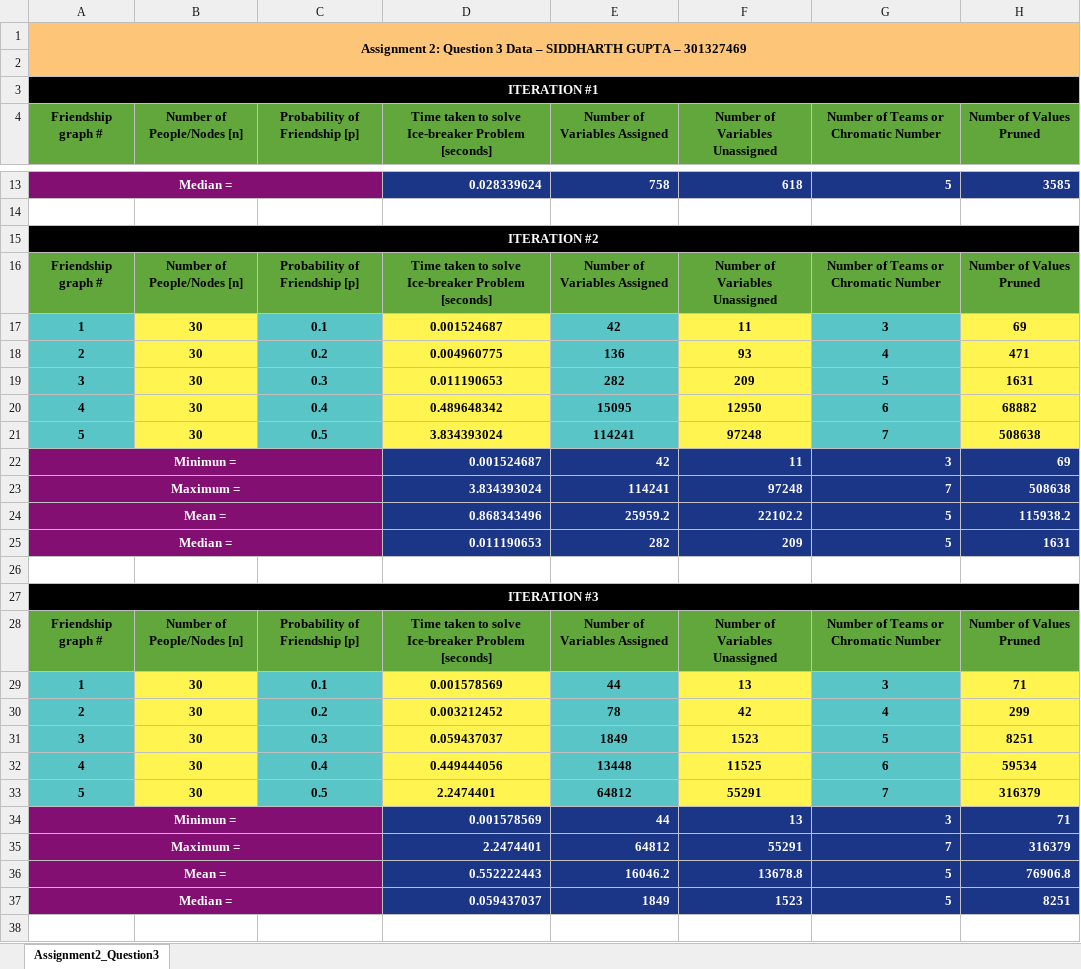
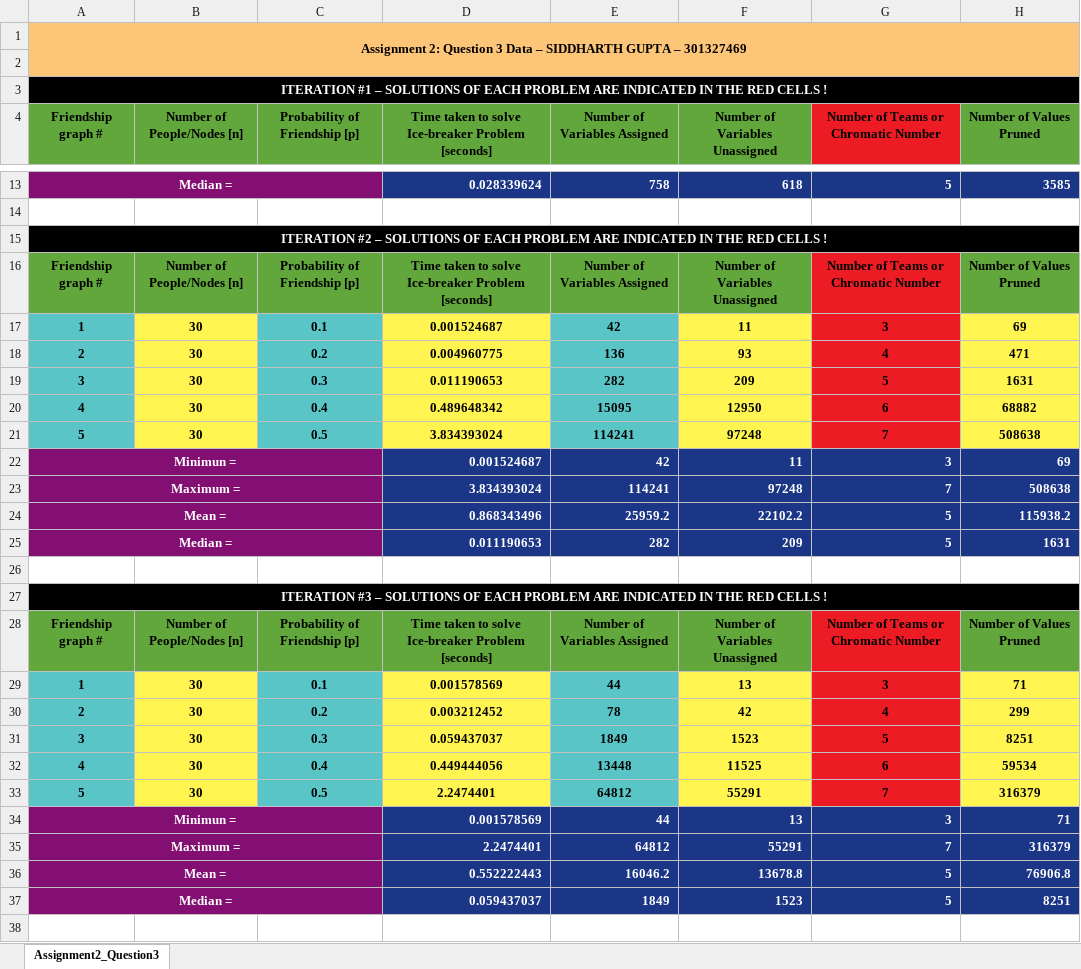
Before and after one commit to siddg97/aima-python, an Excel workbook: a2_q3.xlsx, sheet Assignment2_Question3, drawn as a sheet; only a part is shown, gaps mark what is left out; values as stored, in another font and other column widths than the file's, no borders; the diff covers the shown part only; the diff names each change by its address in the sheet, - before the commit and + after, or states it on an @@ line.

Commit message:
Final styling to excel sheets

```diff
--- a/a2_q3.xlsx (sheet Assignment2_Question3)
+++ b/a2_q3.xlsx (sheet Assignment2_Question3)
-A3 (Friendship graph #): ITERATION #1
+A3 (Friendship graph #): ITERATION #1 – SOLUTIONS OF EACH PROBLEM ARE INDICATED IN THE RED CELLS !
-G4 fill: #62A73B
+G4 fill: #ED1C24
-A15 (Friendship graph #): ITERATION #2
+A15 (Friendship graph #): ITERATION #2 – SOLUTIONS OF EACH PROBLEM ARE INDICATED IN THE RED CELLS !
-G16 fill: #62A73B
+G16 fill: #ED1C24
-G17:G21 fill: #59C5C7
+G17:G21 fill: #ED1C24
-A27 (Friendship graph #): ITERATION #3
+A27 (Friendship graph #): ITERATION #3 – SOLUTIONS OF EACH PROBLEM ARE INDICATED IN THE RED CELLS !
-G28 fill: #62A73B
+G28 fill: #ED1C24
-G29:G33 fill: #59C5C7
+G29:G33 fill: #ED1C24
```
Also changed, not shown: 2 edited cells and cell formats elsewhere in this sheet, a2_q4.xlsx.
